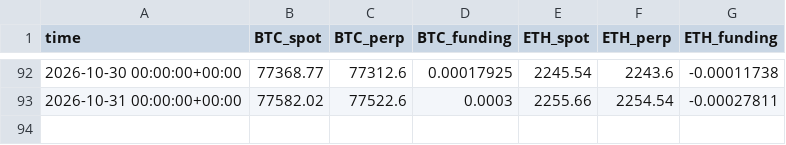
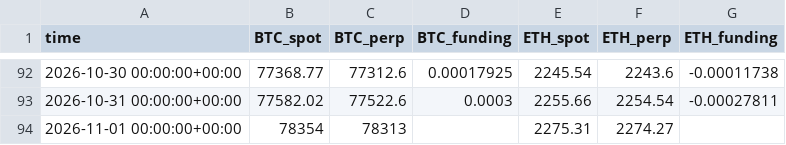
Before and after one commit to paulfryy/glass-box, a CSV file: lab/carry/data.csv, drawn as a sheet; only a part is shown, gaps mark what is left out.

Commit message:
Momentum lab: data through 2026-10-31

```diff
--- a/lab/carry/data.csv
+++ b/lab/carry/data.csv
@@ -93 +93,2 @@ time,BTC_spot,BTC_perp,BTC_funding,ETH_spot,ETH_perp,ETH_funding
 2026-10-31 00:00:00+00:00,77582.02,77522.6,0.0003,2255.66,2254.54,-0.00027811
+2026-11-01 00:00:00+00:00,78354,78313,,2275.31,2274.27,
```
Also changed, not shown: lab/carry/equity.csv, lab/data/closes.csv, 5 other files.
